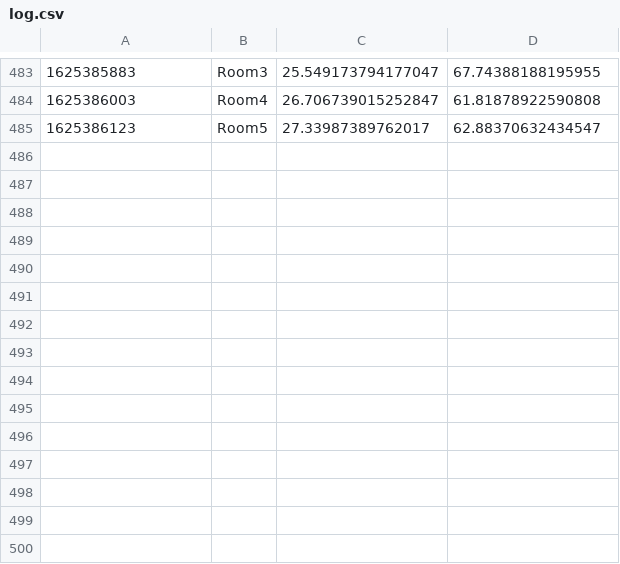
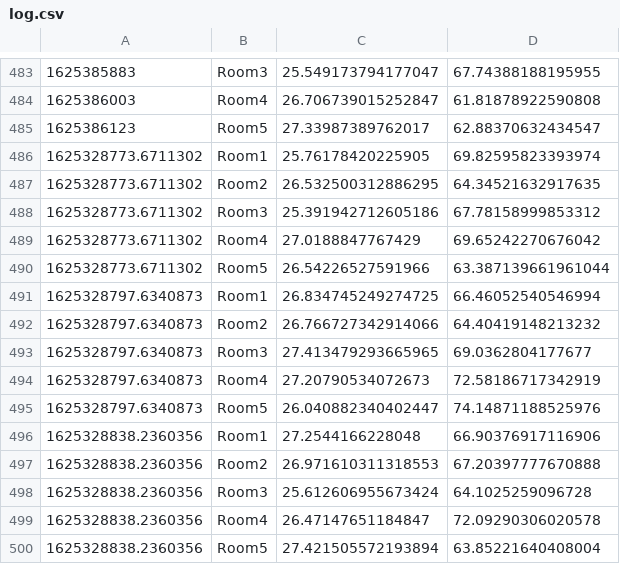
Before and after one commit to adavidkhowantolim/cadit-codetest, a CSV file: log.csv, drawn as a sheet; only a part is shown, gaps mark what is left out.

```diff
--- a/log.csv
+++ b/log.csv
@@ -485 +485,16 @@
 1625386123,Room5,27.33987389762017,62.88370632434547
+1625328773.6711302,Room1,25.76178420225905,69.82595823393974
+1625328773.6711302,Room2,26.532500312886295,64.34521632917635
+1625328773.6711302,Room3,25.391942712605186,67.78158999853312
+1625328773.6711302,Room4,27.0188847767429,69.65242270676042
+1625328773.6711302,Room5,26.54226527591966,63.387139661961044
+1625328797.6340873,Room1,26.834745249274725,66.46052540546994
+1625328797.6340873,Room2,26.766727342914066,64.40419148213232
+1625328797.6340873,Room3,27.413479293665965,69.0362804177677
+1625328797.6340873,Room4,27.20790534072673,72.58186717342919
+1625328797.6340873,Room5,26.040882340402447,74.14871188525976
+1625328838.2360356,Room1,27.2544166228048,66.90376917116906
+1625328838.2360356,Room2,26.971610311318553,67.20397777670888
+1625328838.2360356,Room3,25.612606955673424,64.1025259096728
+1625328838.2360356,Room4,26.47147651184847,72.09290306020578
+1625328838.2360356,Room5,27.421505572193894,63.85221640408004
```
Also changed, not shown: 6 other files.
